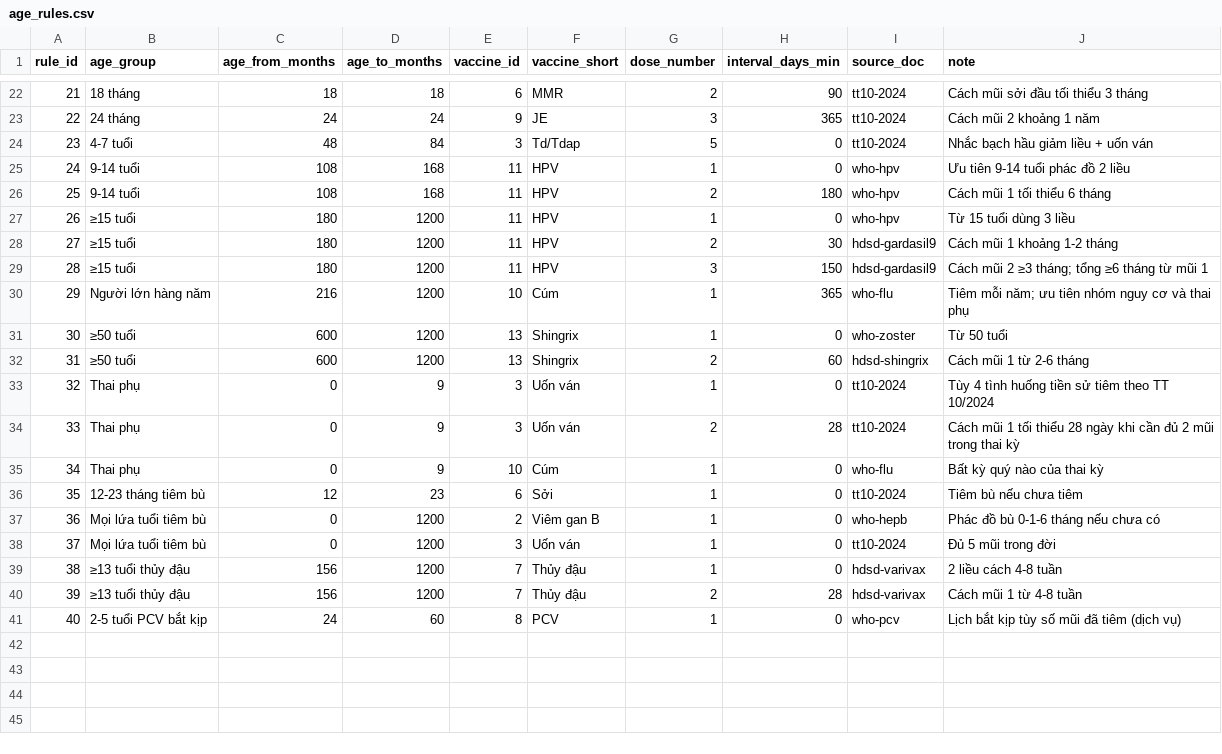
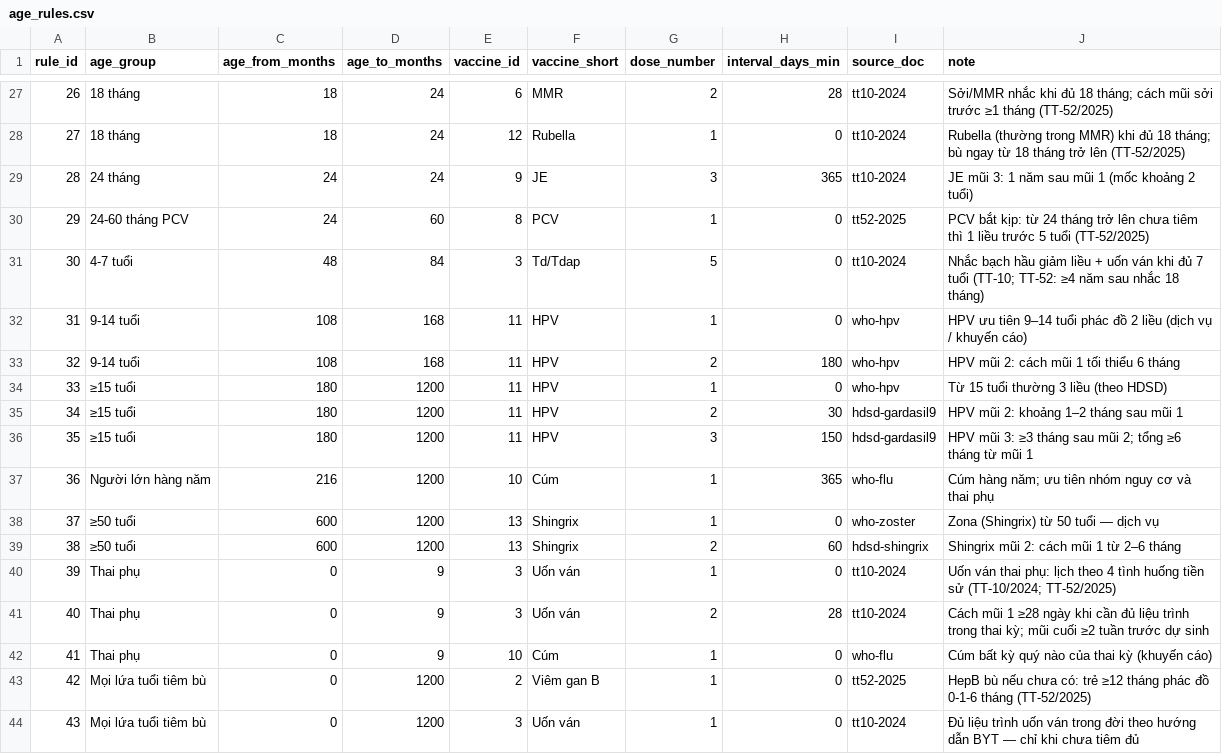
Before and after one commit to Giang1903/TTTN-VaxCare-2026, a CSV file: vaxcare-ai/knowledge/age_rules.csv, drawn as a sheet; only a part is shown, gaps mark what is left out; removed rows and columns are numbered as before the commit, all else as after; the diff covers the shown part only; the diff names each change by its address in the sheet, - before the commit and + after, or states it on an @@ line.

Commit message:
cập nhật age rule, context, clean text

```diff
--- a/vaxcare-ai/knowledge/age_rules.csv
+++ b/vaxcare-ai/knowledge/age_rules.csv
@@ column A (rule_id) renumbered between rows 10 and 44 @@
-D27 (age_to_months): 18
+D27 (age_to_months): 24
-H27 (interval_days_min): 90
+H27 (interval_days_min): 28
-J27 (note): Cách mũi sởi đầu tối thiểu 3 tháng
+J27 (note): Sởi/MMR nhắc khi đủ 18 tháng; cách mũi sởi trước ≥1 tháng (TT-52/2025)
+row 28: 27 | 18 tháng | 18 | 24 | 12 | Rubella | 1 | 0 | tt10-2024 | Rubella (thường trong MMR) khi đủ 18 tháng; bù ngay từ 18 tháng trở lên (TT-52/2025)
-J29 (note): Cách mũi 2 khoảng 1 năm
+J29 (note): JE mũi 3: 1 năm sau mũi 1 (mốc khoảng 2 tuổi)
+row 30: 29 | 24-60 tháng PCV | 24 | 60 | 8 | PCV | 1 | 0 | tt52-2025 | PCV bắt kịp: từ 24 tháng trở lên chưa tiêm thì 1 liều trước 5 tuổi (TT-52/2025)
-J31 (note): …uốn ván
+J31 (note): …uốn ván khi đủ 7 tuổi (TT-10; TT-52: ≥4 năm sau nhắc 18 tháng)
-J32 (note): Ưu tiên 9-14 tuổi phác đồ 2 liều
+J32 (note): HPV ưu tiên 9–14 tuổi phác đồ 2 liều (dịch vụ / khuyến cáo)
-J33 (note): Cách mũi 1 tối thiểu 6 tháng
+J33 (note): HPV mũi 2: cách mũi 1 tối thiểu 6 tháng
-J34 (note): Từ 15 tuổi dùng 3 liều
+J34 (note): Từ 15 tuổi thường 3 liều (theo HDSD)
-J35 (note): Cách mũi 1 khoảng 1-2 tháng
+J35 (note): HPV mũi 2: khoảng 1–2 tháng sau mũi 1
-J36 (note): Cách mũi 2 ≥3 tháng; tổng ≥6…
+J36 (note): HPV mũi 3: ≥3 tháng sau mũi 2; tổng ≥6…
-J37 (note): Tiêm mỗi năm; ưu…
+J37 (note): Cúm hàng năm; ưu…
-J38 (note): Từ 50 tuổi
+J38 (note): Zona (Shingrix) từ 50 tuổi — dịch vụ
-J39 (note): Cách mũi 1 từ 2-6 tháng
+J39 (note): Shingrix mũi 2: cách mũi 1 từ 2–6 tháng
-J40 (note): Tùy 4 tình huống tiền sử tiêm theo TT 10/2024
+J40 (note): Uốn ván thai phụ: lịch theo 4 tình huống tiền sử (TT-10/2024; TT-52/2025)
-J41 (note): …mũi 1 tối thiểu 28 ngày khi cần đủ 2 mũi trong thai kỳ
+J41 (note): …mũi 1 ≥28 ngày khi cần đủ liệu trình trong thai kỳ; mũi cuối ≥2 tuần trước dự sinh
-J42 (note): Bất kỳ quý nào của thai kỳ
+J42 (note): Cúm bất kỳ quý nào của thai kỳ (khuyến cáo)
-row 36: 35 | 12-23 tháng tiêm bù | 12 | 23 | 6 | Sởi | 1 | 0 | tt10-2024 | Tiêm bù nếu chưa tiêm
-I43 (source_doc): who-hepb
+I43 (source_doc): tt52-2025
-J43 (note): Phác đồ bù 0-1-6 tháng nếu chưa có
+J43 (note): HepB bù nếu chưa có: trẻ ≥12 tháng phác đồ 0-1-6 tháng (TT-52/2025)
-J44 (note): Đủ 5 mũi trong đời
+J44 (note): Đủ liệu trình uốn ván trong đời theo hướng dẫn BYT — chỉ khi chưa tiêm đủ
-row 39: 38 | ≥13 tuổi thủy đậu | 156 | 1200 | 7 | Thủy đậu | 1 | 0 | hdsd-varivax | 2 liều cách 4-8 tuần
-row 40: 39 | ≥13 tuổi thủy đậu | 156 | 1200 | 7 | Thủy đậu | 2 | 28 | hdsd-varivax | Cách mũi 1 từ 4-8 tuần
-row 41: 40 | 2-5 tuổi PCV bắt kịp | 24 | 60 | 8 | PCV | 1 | 0 | who-pcv | Lịch bắt kịp tùy số mũi đã tiêm (dịch vụ)
```
Also changed, not shown: 7 added rows, 2 removed rows and 22 edited cells elsewhere in this file, vaxcare-ai/knowledge/rules/age_rules.csv, 16 other files.
